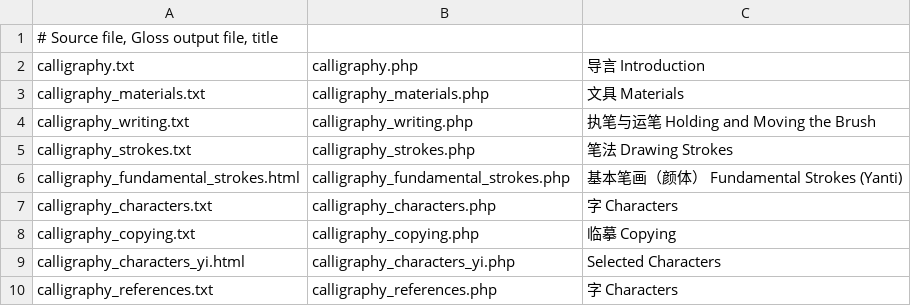
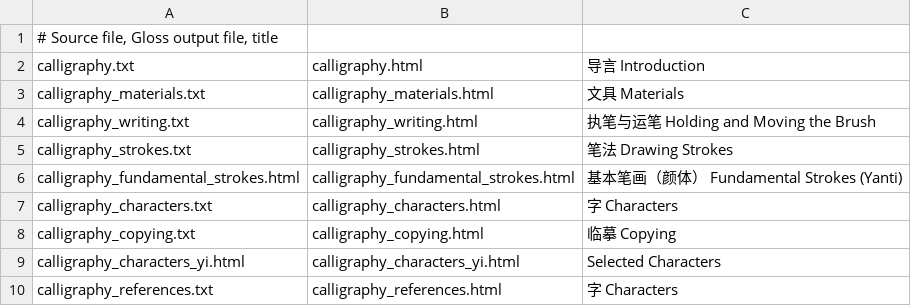
Before and after one commit to alexamies/chinesenotes.com, a CSV file: data/corpus/calligraphy.csv, drawn as a sheet.

Commit message:
Replaced php links with html

```diff
--- a/data/corpus/calligraphy.csv
+++ b/data/corpus/calligraphy.csv
@@ -1,10 +1,10 @@
 # Source file, Gloss output file, title
-calligraphy.txt	calligraphy.php	导言 Introduction
-calligraphy_materials.txt	calligraphy_materials.php	文具 Materials
-calligraphy_writing.txt	calligraphy_writing.php	执笔与运笔 Holding and Moving the Brush
-calligraphy_strokes.txt	calligraphy_strokes.php	笔法 Drawing Strokes
-calligraphy_fundamental_strokes.html	calligraphy_fundamental_strokes.php	基本笔画（颜体） Fundamental Strokes (Yanti)
-calligraphy_characters.txt	calligraphy_characters.php	字 Characters
-calligraphy_copying.txt	calligraphy_copying.php	临摹 Copying
-calligraphy_characters_yi.html	calligraphy_characters_yi.php	Selected Characters
-calligraphy_references.txt	calligraphy_references.php	字 Characters
+calligraphy.txt	calligraphy.html	导言 Introduction
+calligraphy_materials.txt	calligraphy_materials.html	文具 Materials
+calligraphy_writing.txt	calligraphy_writing.html	执笔与运笔 Holding and Moving the Brush
+calligraphy_strokes.txt	calligraphy_strokes.html	笔法 Drawing Strokes
+calligraphy_fundamental_strokes.html	calligraphy_fundamental_strokes.html	基本笔画（颜体） Fundamental Strokes (Yanti)
+calligraphy_characters.txt	calligraphy_characters.html	字 Characters
+calligraphy_copying.txt	calligraphy_copying.html	临摹 Copying
+calligraphy_characters_yi.html	calligraphy_characters_yi.html	Selected Characters
+calligraphy_references.txt	calligraphy_references.html	字 Characters
```
Also changed, not shown: data/corpus/html-conversion.csv, 5 other files.
